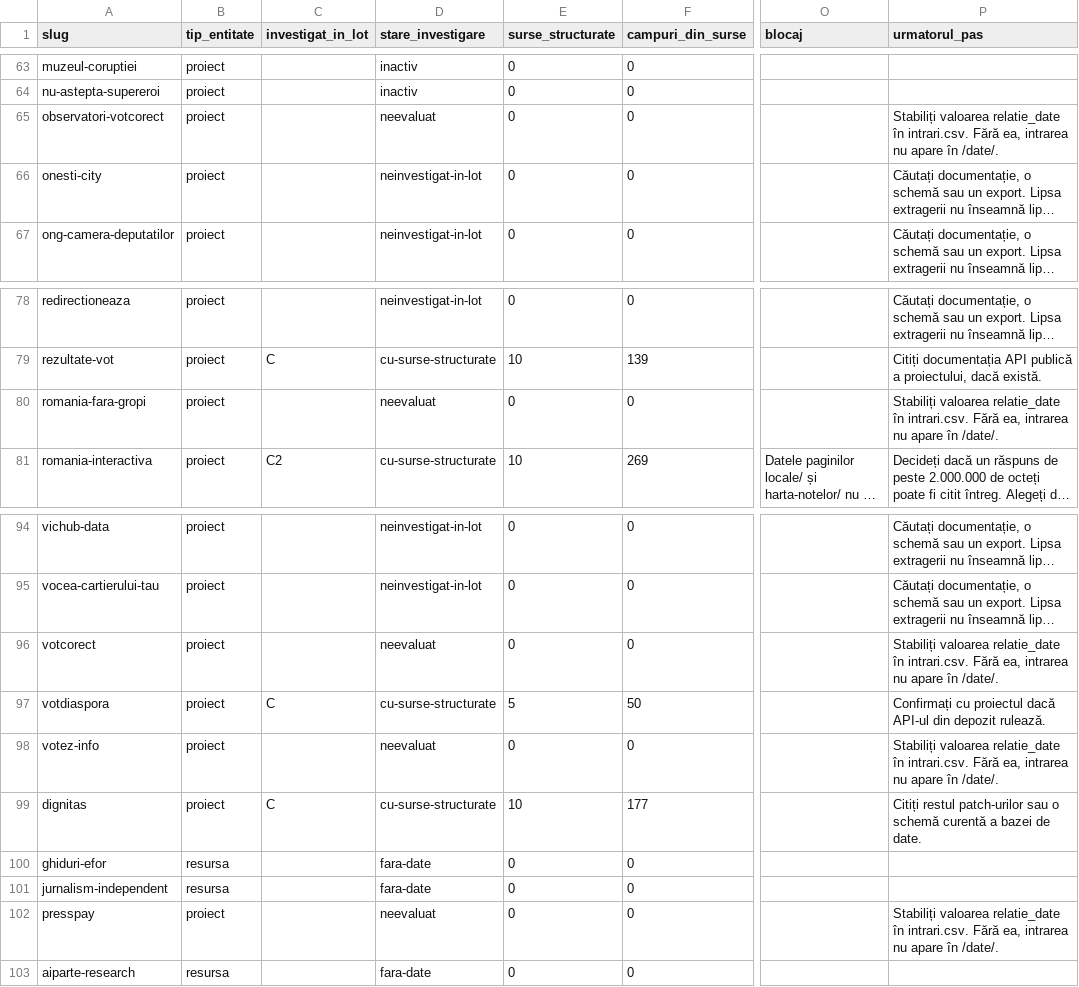
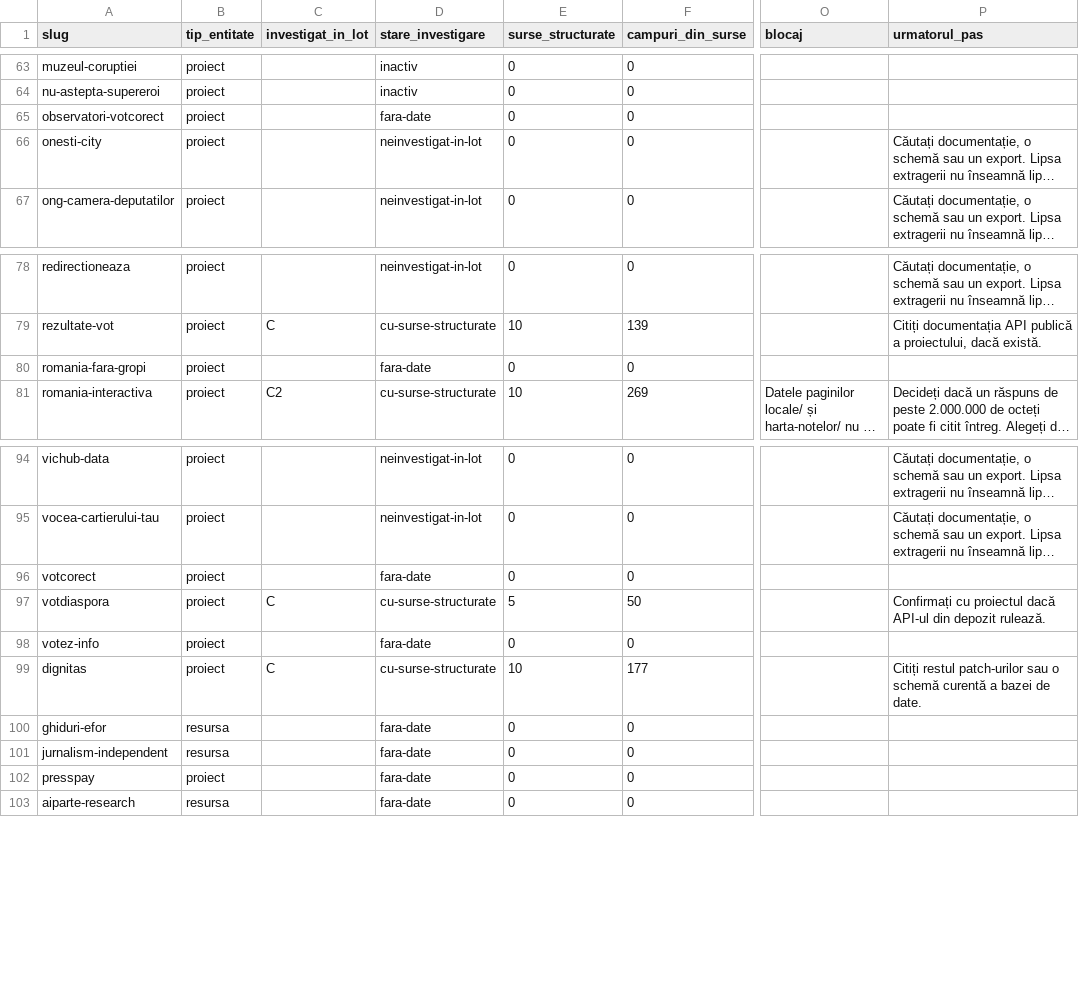
Before and after one commit to gov2-ro/awesome-civtech-ro, a CSV file: data/taxonomy-v2/observatii/inventare/acoperire.csv, drawn as a sheet; only a part is shown, gaps mark what is left out; long unchanged cells end in …; the diff names each change by its address in the sheet, - before the commit and + after, or states it on an @@ line.

```diff
--- a/data/taxonomy-v2/observatii/inventare/acoperire.csv
+++ b/data/taxonomy-v2/observatii/inventare/acoperire.csv
-D65 (stare_investigare): neevaluat
+D65 (stare_investigare): fara-date
-P65 (urmatorul_pas): Stabiliți valoarea relatie_date în intrari.csv. Fără ea, intrarea nu apare în /date/.
+P65 (urmatorul_pas): (empty)
-D80 (stare_investigare): neevaluat
+D80 (stare_investigare): fara-date
-P80 (urmatorul_pas): Stabiliți valoarea relatie_date în intrari.csv. Fără ea, intrarea nu apare în /date/.
+P80 (urmatorul_pas): (empty)
-D96 (stare_investigare): neevaluat
+D96 (stare_investigare): fara-date
-P96 (urmatorul_pas): Stabiliți valoarea relatie_date în intrari.csv. Fără ea, intrarea nu apare în /date/.
+P96 (urmatorul_pas): (empty)
-D98 (stare_investigare): neevaluat
+D98 (stare_investigare): fara-date
-P98 (urmatorul_pas): Stabiliți valoarea relatie_date în intrari.csv. Fără ea, intrarea nu apare în /date/.
+P98 (urmatorul_pas): (empty)
-D102 (stare_investigare): neevaluat
+D102 (stare_investigare): fara-date
-P102 (urmatorul_pas): Stabiliți valoarea relatie_date în intrari.csv. Fără ea, intrarea nu apare în /date/.
+P102 (urmatorul_pas): (empty)
```
Also changed, not shown: data/taxonomy-v2/integrare/intrari.csv, 4 other files.
